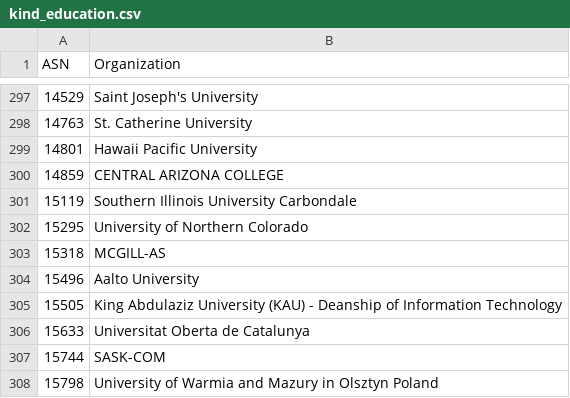
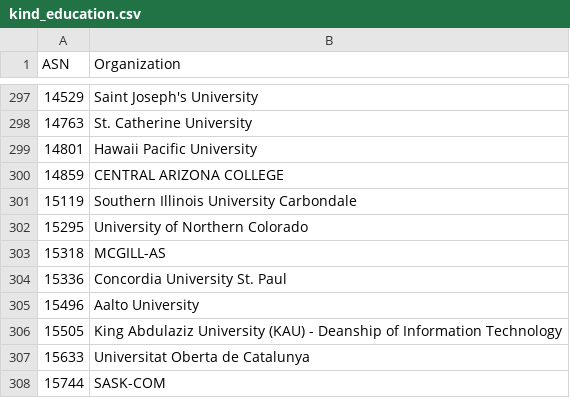
Before and after one commit to O-X-L/risk-db-lists, a CSV file: asn/kind_education.csv, drawn as a sheet; only a part is shown, gaps mark what is left out; the shorter side is filled out with more unchanged rows; the diff names each change by its address in the sheet, - before the commit and + after, or states it on an @@ line.

```diff
--- a/asn/kind_education.csv
+++ b/asn/kind_education.csv
+row 304: 15336 | Concordia University St. Paul
```
Also changed, not shown: asn/kind_hosting.csv, asn/kind_isp.csv, 40 other files.
